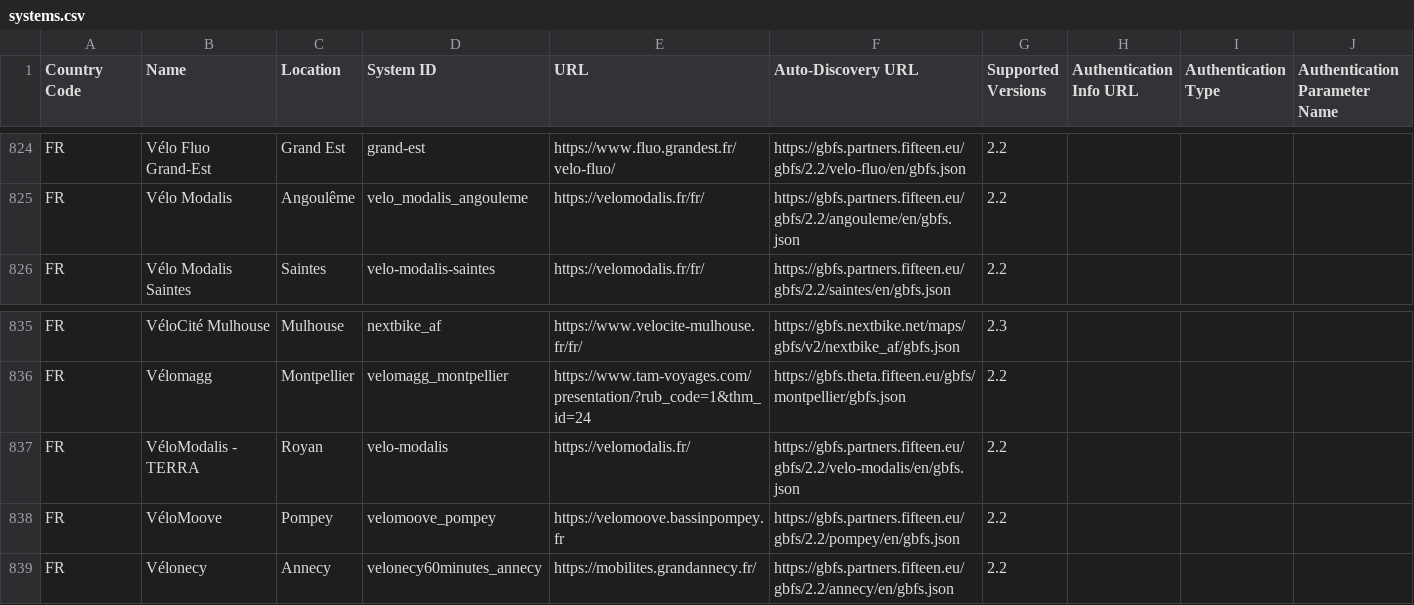
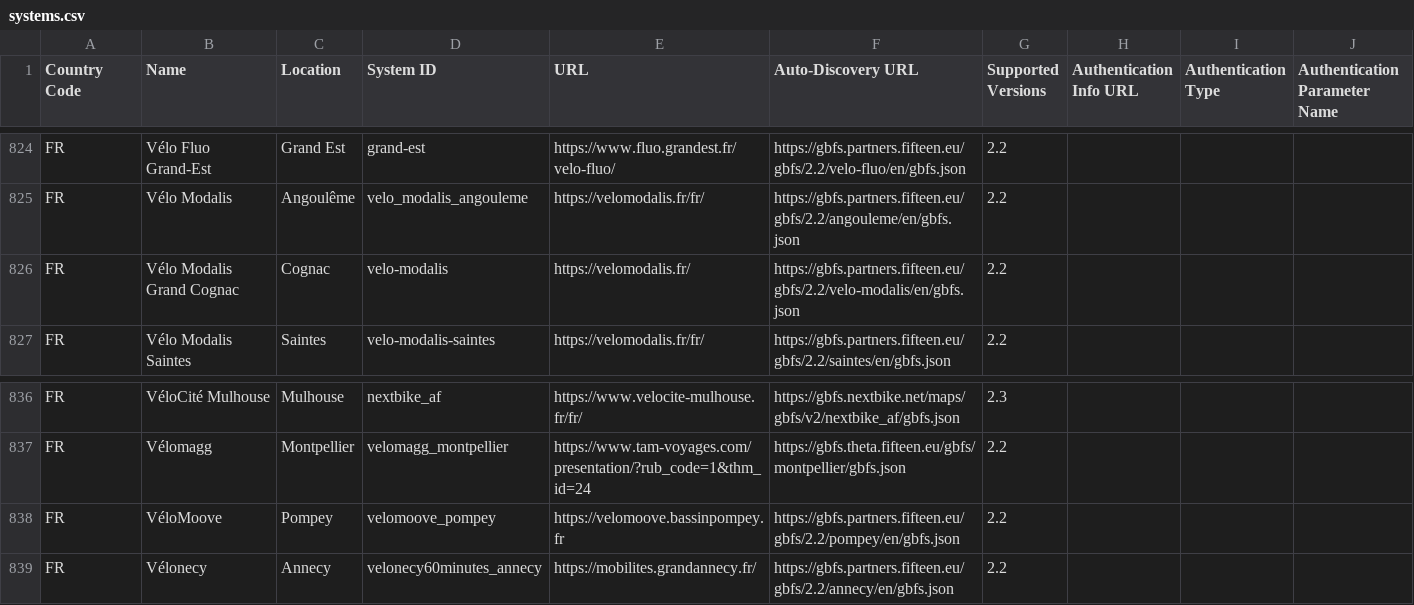
Before and after one commit to MobilityData/gbfs, a CSV file: systems.csv, drawn as a sheet; only a part is shown, gaps mark what is left out.

Commit message:
Fix name and location of Vélo Modalis Cognac by Fifteen

```diff
--- a/systems.csv
+++ b/systems.csv
@@ -825,2 +825,3 @@ FR,Vélo Fluo Grand-Est,Grand Est,grand-est,https://www.fluo.grandest.fr/velo-fl
 FR,Vélo Modalis,Angoulême,velo_modalis_angouleme,https://velomodalis.fr/fr/,https://gbfs.partners.fifteen.eu/gbfs/2.2/angouleme/en/gbfs.json,2.2,,,
+FR,Vélo Modalis Grand Cognac,Cognac,velo-modalis,https://velomodalis.fr/,https://gbfs.partners.fifteen.eu/gbfs/2.2/velo-modalis/en/gbfs.json,2.2,,,
 FR,Vélo Modalis Saintes,Saintes,velo-modalis-saintes,https://velomodalis.fr/fr/,https://gbfs.partners.fifteen.eu/gbfs/2.2/saintes/en/gbfs.json,2.2,,,
@@ -836,3 +837,2 @@ FR,VéloCité Mulhouse,Mulhouse,nextbike_af,https://www.velocite-mulhouse.fr/fr/
 FR,Vélomagg,Montpellier,velomagg_montpellier,https://www.tam-voyages.com/presentation/?rub_code=1&thm_id=24,https://gbfs.theta.fifteen.eu/gbfs/montpellier/gbfs.json,2.2,,,
-FR,VéloModalis - TERRA,Royan,velo-modalis,https://velomodalis.fr/,https://gbfs.partners.fifteen.eu/gbfs/2.2/velo-modalis/en/gbfs.json,2.2,,,
 FR,VéloMoove,Pompey,velomoove_pompey,https://velomoove.bassinpompey.fr,https://gbfs.partners.fifteen.eu/gbfs/2.2/pompey/en/gbfs.json,2.2,,,
```
